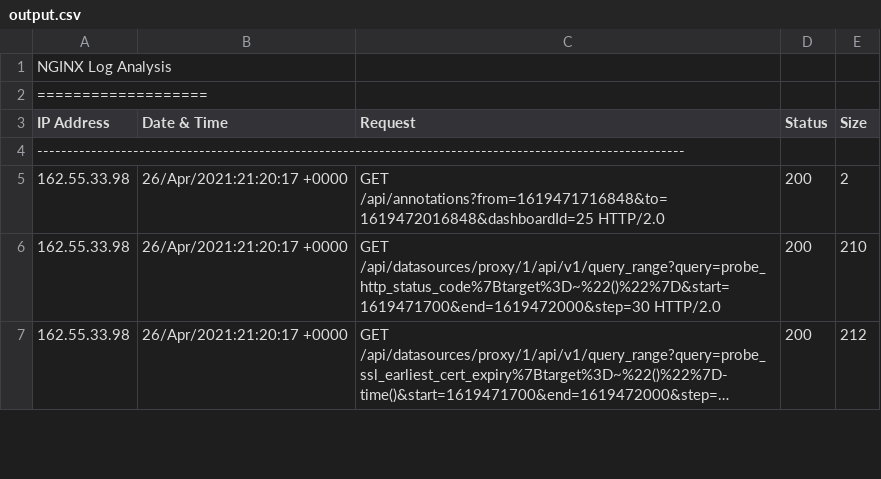
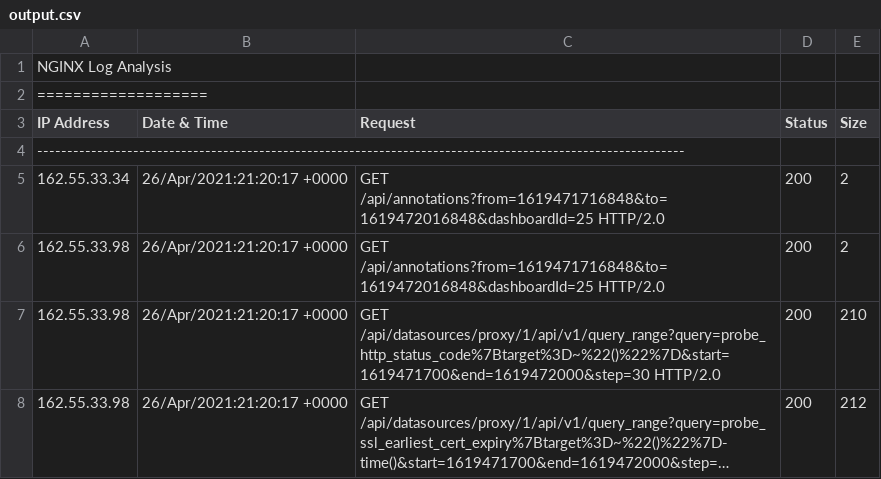
Before and after one commit to ksali07/techtask21, a CSV file: output.csv, drawn as a sheet; only a part is shown; long unchanged cells end in ….

```diff
--- a/output.csv
+++ b/output.csv
@@ -4,2 +4,3 @@ IP Address    | Date & Time        | Request
 ------------------------------------------------------------------------------------------------------------
+162.55.33.34    | 26/Apr/2021:21:20:17 +0000 | GET /api/annotations?from=1619471716848&to=1619472016848&dashboardId=25 HTTP/2.0 | 200    | 2
 162.55.33.98    | 26/Apr/2021:21:20:17 +0000 | GET /api/annotations?from=1619471716848&to=1619472016848&dashboardId=25 HTTP/2.0 | 200    | 2
```
Also changed, not shown: analysis_result.csv, 1 other file.
